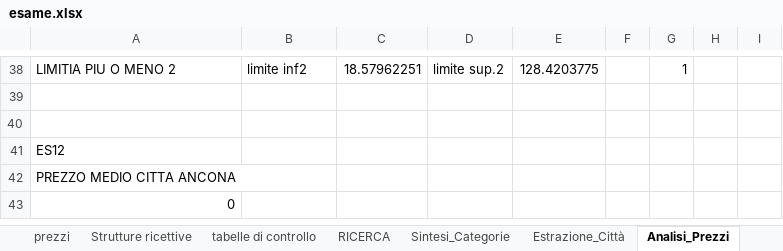
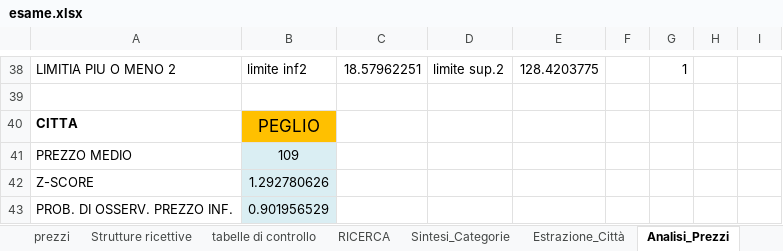
Before and after one commit to epicyana/praticaW4D4, an Excel workbook: esame.xlsx, sheet Analisi_Prezzi, drawn as a sheet; only a part is shown, gaps mark what is left out; values as stored, in another font and other column widths than the file's, no borders; removed rows and columns are numbered as before the commit, all else as after; the diff names each change by its address in the sheet, - before the commit and + after, or states it on an @@ line.

Commit message:
Update esame.xlsx
ES12

```diff
--- a/esame.xlsx (sheet Analisi_Prezzi)
+++ b/esame.xlsx (sheet Analisi_Prezzi)
-row 40: (empty)
+row 40: CITTA | PEGLIO
-B40 fill: none
+B40 fill: #FFC000
-row 41: ES12
-row 42: PREZZO MEDIO CITTA ANCONA
-row 43: 0
+row 41: PREZZO MEDIO | 109
+row 42: Z-SCORE | 1.292780626
+row 43: PROB. DI OSSERV. PREZZO INF. | 0.901956529
```
